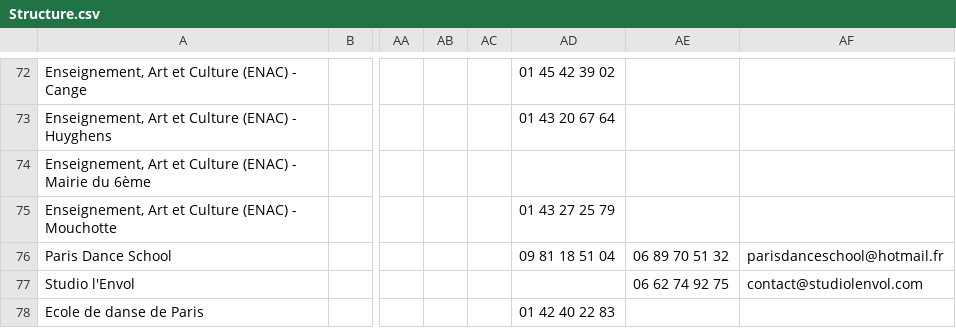
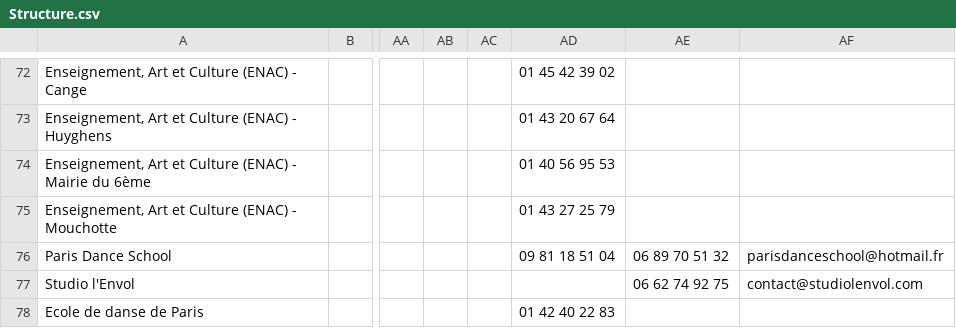
Before and after one commit to CoursAvenue/CoursAvenue, a CSV file: Export/Structure.csv, drawn as a sheet; only a part is shown, gaps mark what is left out; the diff covers the shown part only; the diff names each change by its address in the sheet, - before the commit and + after, or states it on an @@ line.

```diff
--- a/Export/Structure.csv
+++ b/Export/Structure.csv
-AD74: (empty)
+AD74: 01 40 56 95 53
```
Also changed, not shown: 16 added rows, 1 removed row and 29 edited cells elsewhere in this file, Export/Location.csv, 5 other files.
